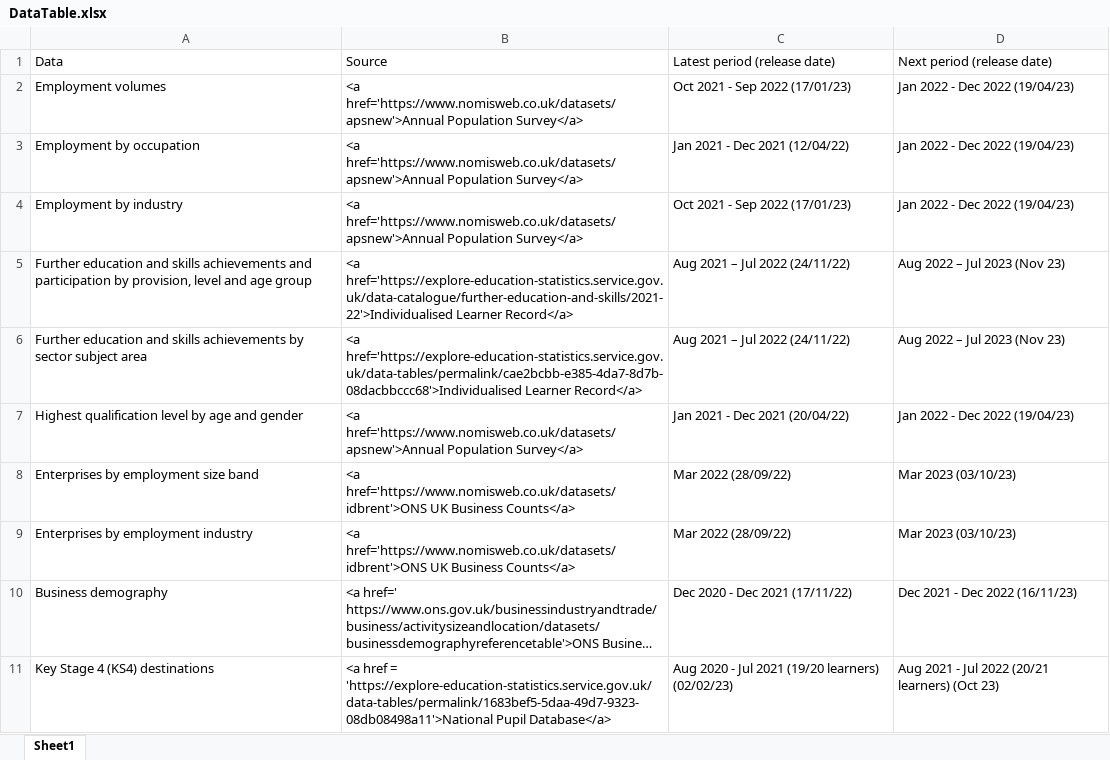
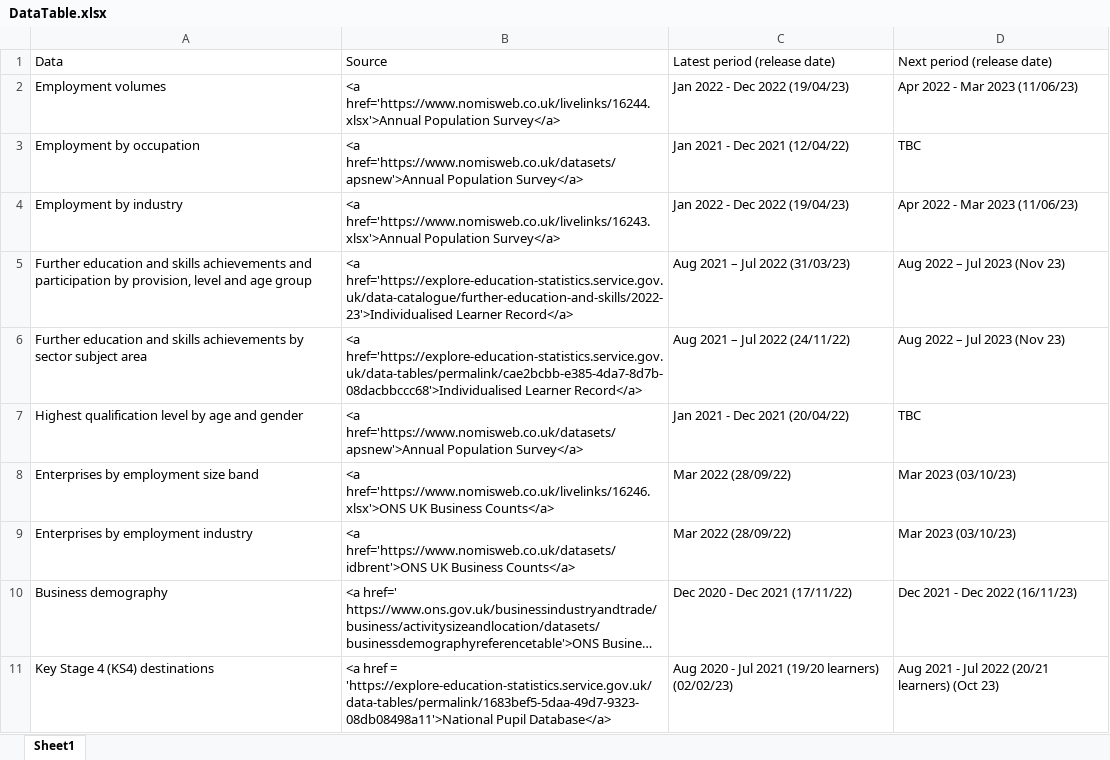
Before and after one commit to dfe-analytical-services/lsip_dashboard, an Excel workbook: Data/3-1_DataTable/DataTable.xlsx, sheet Sheet1, drawn as a sheet; only a part is shown; long unchanged cells end in …; values as stored, in another font and other column widths than the file's, no borders; the diff names each change by its address in the sheet, - before the commit and + after, or states it on an @@ line.

Commit message:
update all nomis datasets (with correct LSIPs) and reload update ilr dataset and reload update data table with latest dates and next releases

```diff
--- a/Data/3-1_DataTable/DataTable.xlsx (sheet Sheet1)
+++ b/Data/3-1_DataTable/DataTable.xlsx (sheet Sheet1)
-B2: <a href='https://www.nomisweb.co.uk/datasets/apsnew'>Annual Population Survey</a>
+B2: <a href='https://www.nomisweb.co.uk/livelinks/16244.xlsx'>Annual Population Survey</a>
-C2: Oct 2021 - Sep 2022 (17/01/23)
+C2: Jan 2022 - Dec 2022 (19/04/23)
-D2: Jan 2022 - Dec 2022 (19/04/23)
+D2: Apr 2022 - Mar 2023 (11/06/23)
-D3: Jan 2022 - Dec 2022 (19/04/23)
+D3: TBC
-B4: <a href='https://www.nomisweb.co.uk/datasets/apsnew'>Annual Population Survey</a>
+B4: <a href='https://www.nomisweb.co.uk/livelinks/16243.xlsx'>Annual Population Survey</a>
-C4: Oct 2021 - Sep 2022 (17/01/23)
+C4: Jan 2022 - Dec 2022 (19/04/23)
-D4: Jan 2022 - Dec 2022 (19/04/23)
+D4: Apr 2022 - Mar 2023 (11/06/23)
-B5: <a href='https://explore-education-statistics.service.gov.uk/data-catalogue/further-education-and-skills/2021-22'>Individualised Learner Record</a>
+B5: <a href='https://explore-education-statistics.service.gov.uk/data-catalogue/further-education-and-skills/2022-23'>Individualised Learner Record</a>
-C5: Aug 2021 – Jul 2022 (24/11/22)
+C5: Aug 2021 – Jul 2022 (31/03/23)
-D7: Jan 2022 - Dec 2022 (19/04/23)
+D7: TBC
-B8: <a href='https://www.nomisweb.co.uk/datasets/idbrent'>ONS UK Business…
+B8: <a href='https://www.nomisweb.co.uk/livelinks/16246.xlsx'>ONS UK Business…
```
Also changed, not shown: 22 other files.
